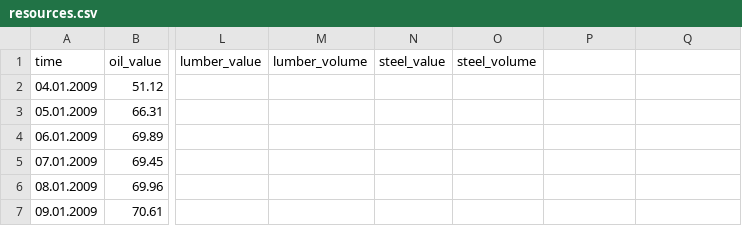
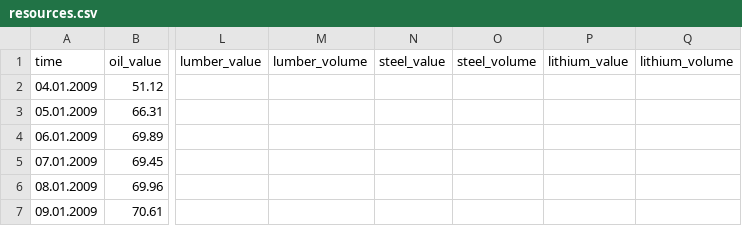
Before and after one commit to caleb-sudo/graphing_calculator, a CSV file: pre-plotted_graphs/markets/resources.csv, drawn as a sheet; only a part is shown, gaps mark what is left out; the diff names each change by its address in the sheet, - before the commit and + after, or states it on an @@ line.

Commit message:
Update resources.csv

```diff
--- a/pre-plotted_graphs/markets/resources.csv
+++ b/pre-plotted_graphs/markets/resources.csv
-P1: (empty)
+P1: lithium_value
-Q1: (empty)
+Q1: lithium_volume
```
